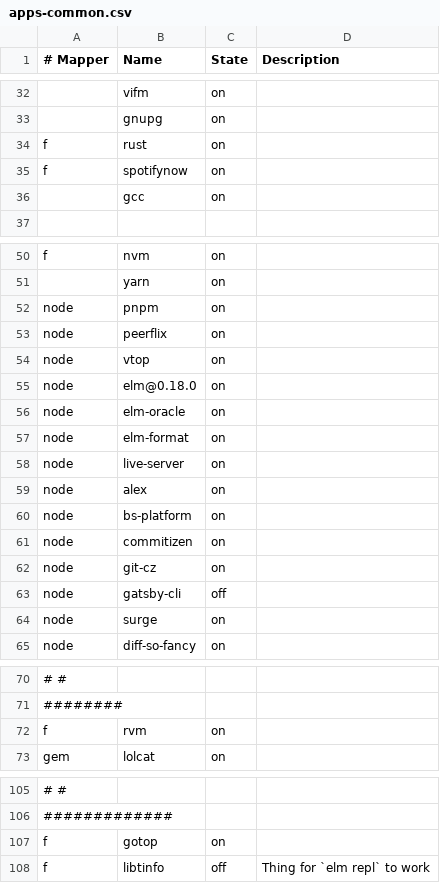
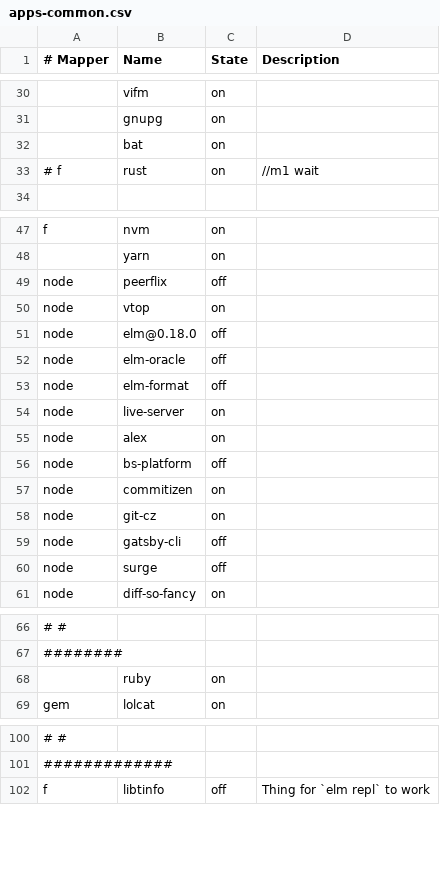
Before and after one commit to cabaalexander/dotfiles, a CSV file: config/apps-common.csv, drawn as a sheet; only a part is shown, gaps mark what is left out; removed rows and columns are numbered as before the commit, all else as after; the diff covers the shown part only; the diff names each change by its address in the sheet, - before the commit and + after, or states it on an @@ line.

```diff
--- a/config/apps-common.csv
+++ b/config/apps-common.csv
+row 32:  | bat | on
-A33 (# Mapper): f
+A33 (# Mapper): # f
-D33 (Description): (empty)
+D33 (Description): //m1 wait
-row 35: f | spotifynow | on
-row 36:  | gcc | on
-row 52: node | pnpm | on
-C49 (State): on
+C49 (State): off
-C51:C53 (State): on
+C51:C53 (State): off
-C56 (State): on
+C56 (State): off
-C60 (State): on
+C60 (State): off
-row 72: f | rvm | on
+row 68:  | ruby | on
-row 107: f | gotop | on
```
Also changed, not shown: 3 removed rows and 3 edited cells elsewhere in this file, config/apps-mac.csv, config/apps.csv, 16 other files.
